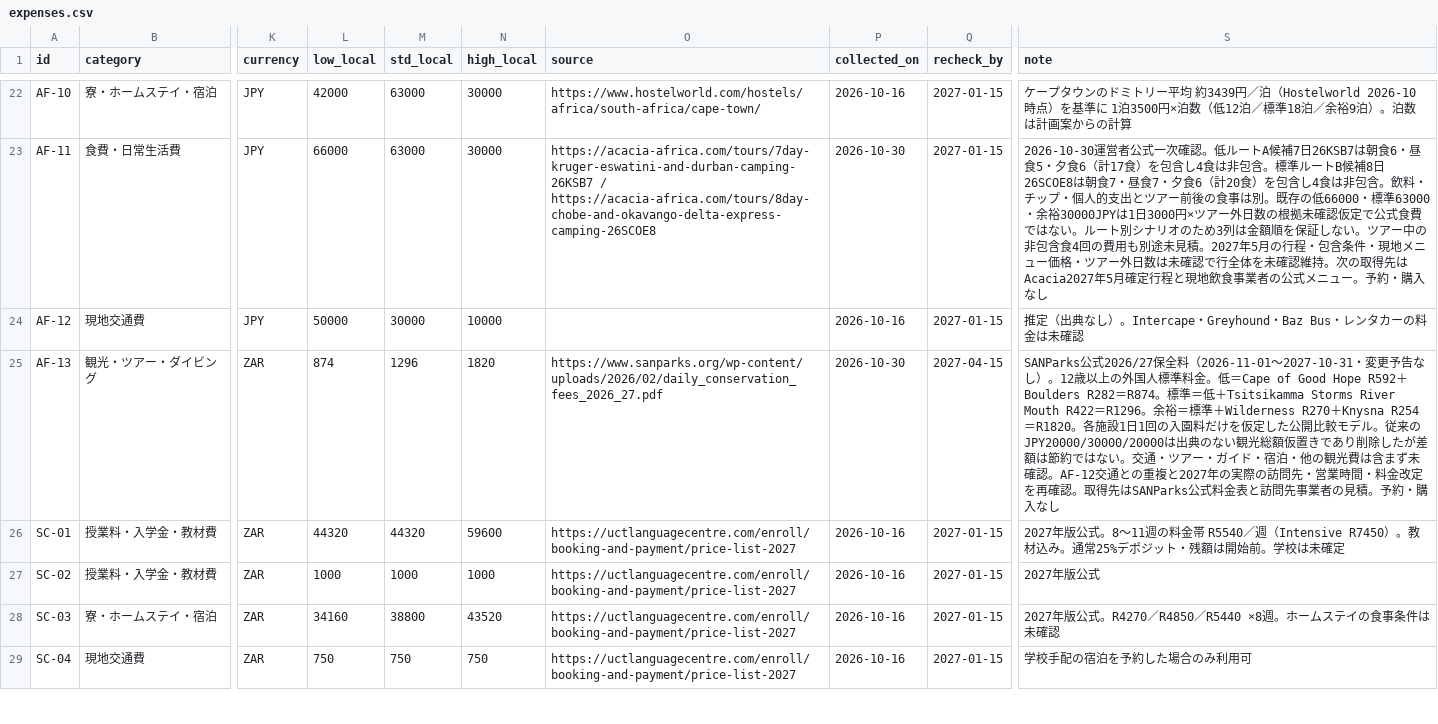
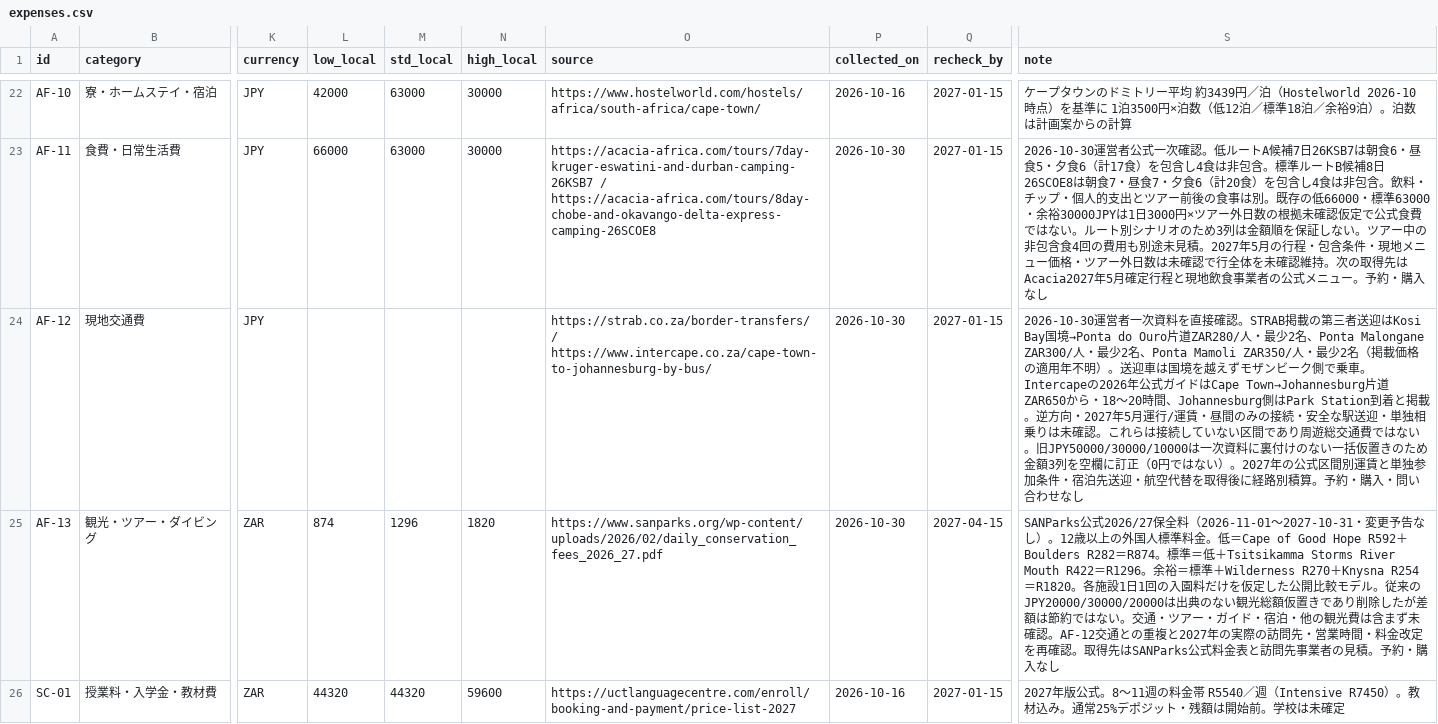
Before and after one commit to Rikkyhub/studying-abroad, a CSV file: data/expenses.csv, drawn as a sheet; only a part is shown, gaps mark what is left out; the shorter side is filled out with more unchanged rows; the diff names each change by its address in the sheet, - before the commit and + after, or states it on an @@ line.

```diff
--- a/data/expenses.csv
+++ b/data/expenses.csv
-L24 (low_local): 50000
+L24 (low_local): (empty)
-M24 (std_local): 30000
+M24 (std_local): (empty)
-N24 (high_local): 10000
+N24 (high_local): (empty)
-O24 (source): (empty)
+O24 (source): https://strab.co.za/border-transfers/ / https://www.intercape.co.za/cape-town-to-johannesburg-by-bus/
-P24 (collected_on): 2026-10-16
+P24 (collected_on): 2026-10-30
-S24 (note): 推定（出典なし）。Intercape・Greyhound・Baz Bus・レンタカーの料金は未確認
+S24 (note): 2026-10-30運営者一次資料を直接確認。STRAB掲載の第三者送迎はKosi Bay国境→Ponta do Ouro片道ZAR280/人・最少2名、Ponta Malongane ZAR300/人・最少2名、Ponta Mamoli ZAR350/人・最少2名（掲載価格の適用年不明）。送迎車は国境を越えずモザンビーク側で乗車。Intercapeの2026年公式ガイドはCape Town→Johannesburg片道ZAR650から・18〜20時間、Johannesburg側はPark Station到着と掲載。逆方向・2027年5月運行/運賃・昼間のみの接続・安全な駅送迎・単独相乗りは未確認。これらは接続していない区間であり周遊総交通費ではない。旧JPY50000/30000/10000は一次資料に裏付けのない一括仮置きのため金額3列を空欄に訂正（0円ではない）。2027年の公式区間別運賃と単独参加条件・宿泊先送迎・航空代替を取得後に経路別積算。予約・購入・問い合わせなし
```
Also changed, not shown: 1 other file.
